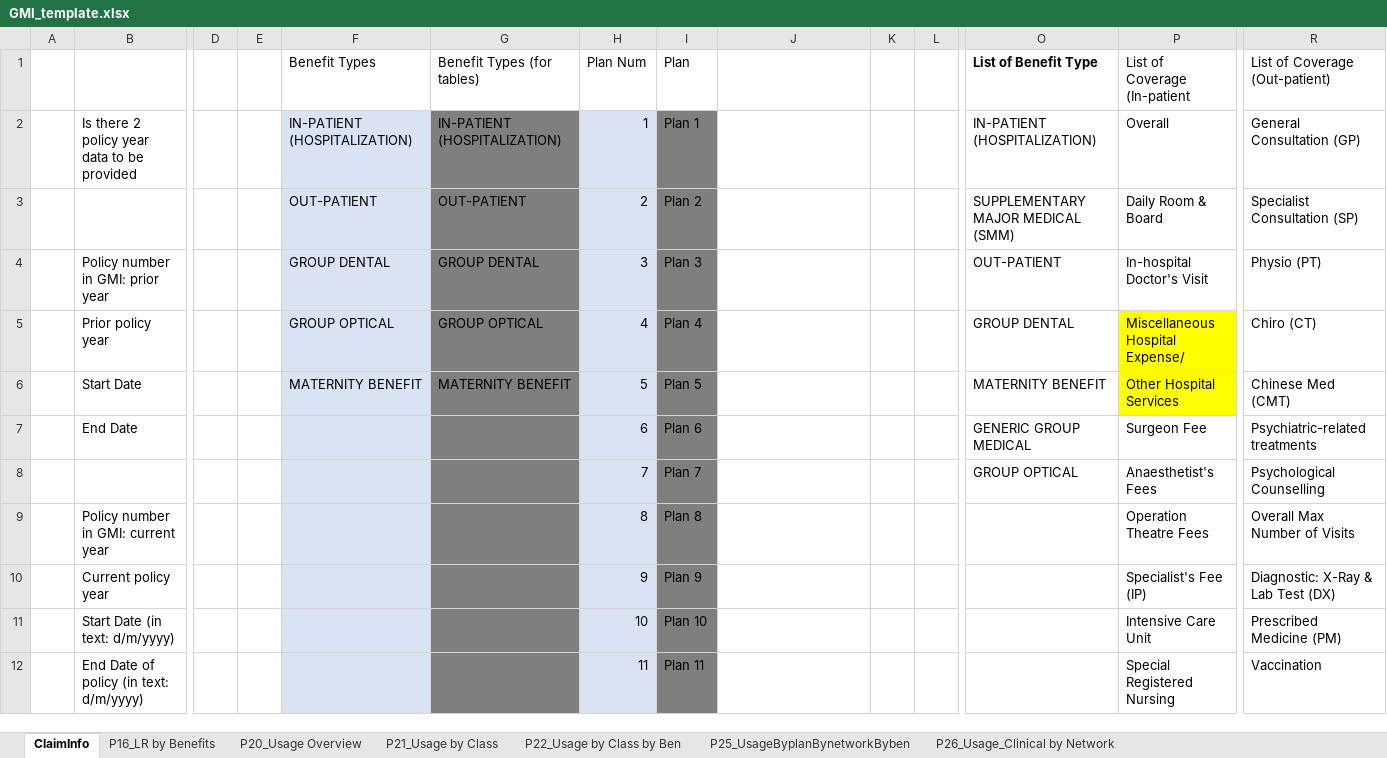
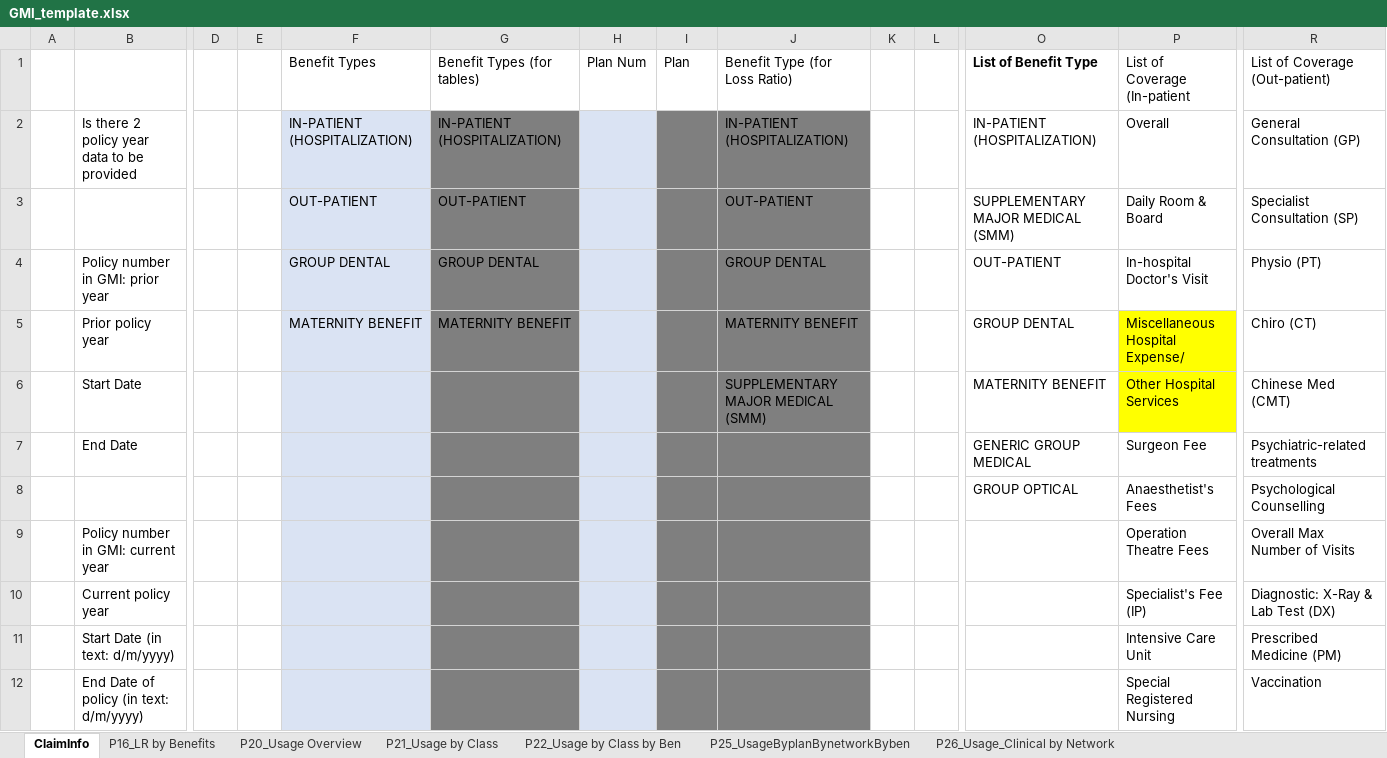
Before and after one commit to Tiriosh1007/RawClaimMCR, an Excel workbook: GMI_template.xlsx, sheet ClaimInfo, drawn as a sheet; only a part is shown, gaps mark what is left out; values as stored, in another font and other column widths than the file's, no borders; removed rows and columns are numbered as before the commit, all else as after; rows hold the shown columns only; the diff covers the shown part only; the diff names each change by its address in the sheet, - before the commit and + after, or states it on an @@ line.

```diff
--- a/GMI_template.xlsx (sheet ClaimInfo)
+++ b/GMI_template.xlsx (sheet ClaimInfo)
-J1: (empty)
+J1: Benefit Type (for Loss Ratio)
-H2: 1
+H2: (empty)
-I2: Plan 1
+I2: (empty)
-J2: (empty)
+J2: IN-PATIENT (HOSPITALIZATION)
-J2:J5 fill: none
+J2:J5 fill: #7F7F7F
-H3: 2
+H3: (empty)
-I3: Plan 2
+I3: (empty)
-J3: (empty)
+J3: OUT-PATIENT
-H4: 3
+H4: (empty)
-I4: Plan 3
+I4: (empty)
-J4: (empty)
+J4: GROUP DENTAL
-F5: GROUP OPTICAL
+F5: MATERNITY BENEFIT
-G5: GROUP OPTICAL
+G5: MATERNITY BENEFIT
-H5: 4
+H5: (empty)
-I5: Plan 4
+I5: (empty)
-J5: (empty)
+J5: MATERNITY BENEFIT
-row 6:  | Start Date |  |  | MATERNITY BENEFIT | MATERNITY BENEFIT | 5 | Plan 5 |  |  |  | MATERNITY BENEFIT | Other Hospital Services | Chinese Med (CMT)
+row 6:  | Start Date |  |  |  |  |  |  | SUPPLEMENTARY MAJOR MEDICAL (SMM) |  |  | MATERNITY BENEFIT | Other Hospital Services | Chinese Med (CMT)
-H7: 6
+H7: (empty)
-I7: Plan 6
+I7: (empty)
-J7:J12 fill: none
+J7:J12 fill: #7F7F7F
-H8: 7
+H8: (empty)
-I8: Plan 7
+I8: (empty)
-H9: 8
+H9: (empty)
-I9: Plan 8
+I9: (empty)
-H10: 9
+H10: (empty)
-I10: Plan 9
+I10: (empty)
-H11: 10
+H11: (empty)
-I11: Plan 10
+I11: (empty)
-H12: 11
+H12: (empty)
-I12: Plan 11
+I12: (empty)
```
Also changed, not shown: 2 edited cells and cell formats elsewhere in this sheet, sheet P25_UsageByplanBynetworkByben, sheet P22_Usage by Class by Ben, sheet P21_Usage by Class, sheet P16_LR by Benefits, sheet P20_Usage Overview, formulas that keep their value.
